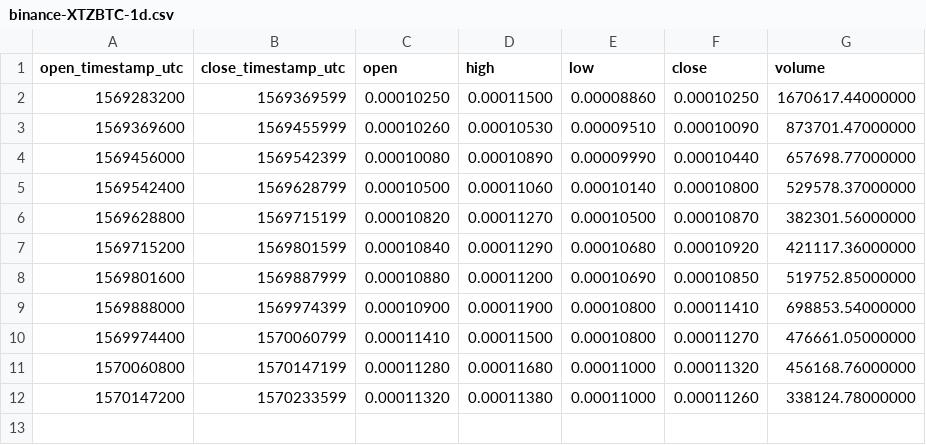
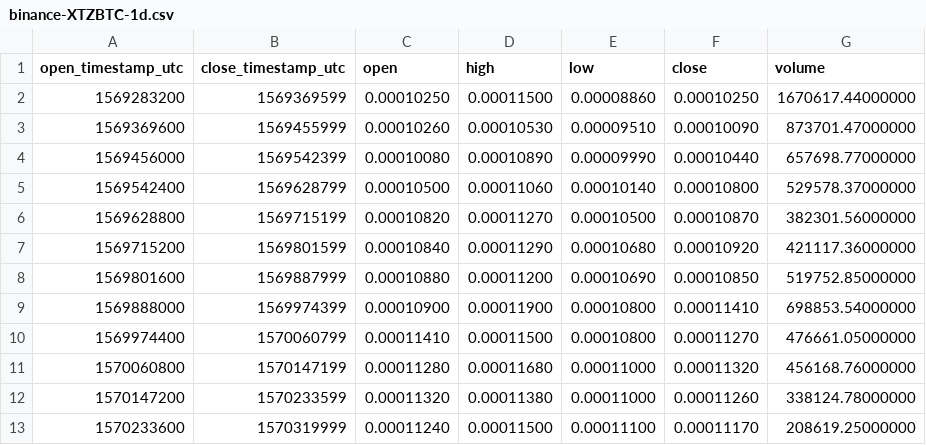
Before and after one commit to cryptobigbro/binance-XTZBTC, a CSV file: binance-XTZBTC-1d.csv, drawn as a sheet; the diff names each change by its address in the sheet, - before the commit and + after, or states it on an @@ line.

```diff
--- a/binance-XTZBTC-1d.csv
+++ b/binance-XTZBTC-1d.csv
+row 13: 1570233600 | 1570319999 | 0.00011240 | 0.00011500 | 0.00011100 | 0.00011170 | 208619.25000000
```
Also changed, not shown: binance-XTZBTC-1h.csv, 1 other file.
